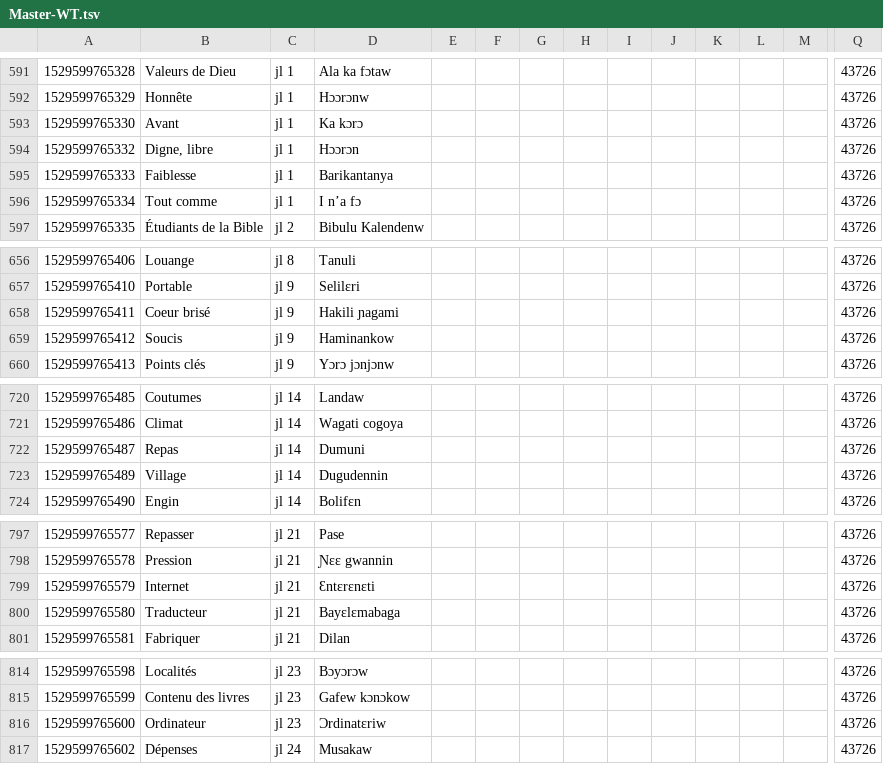
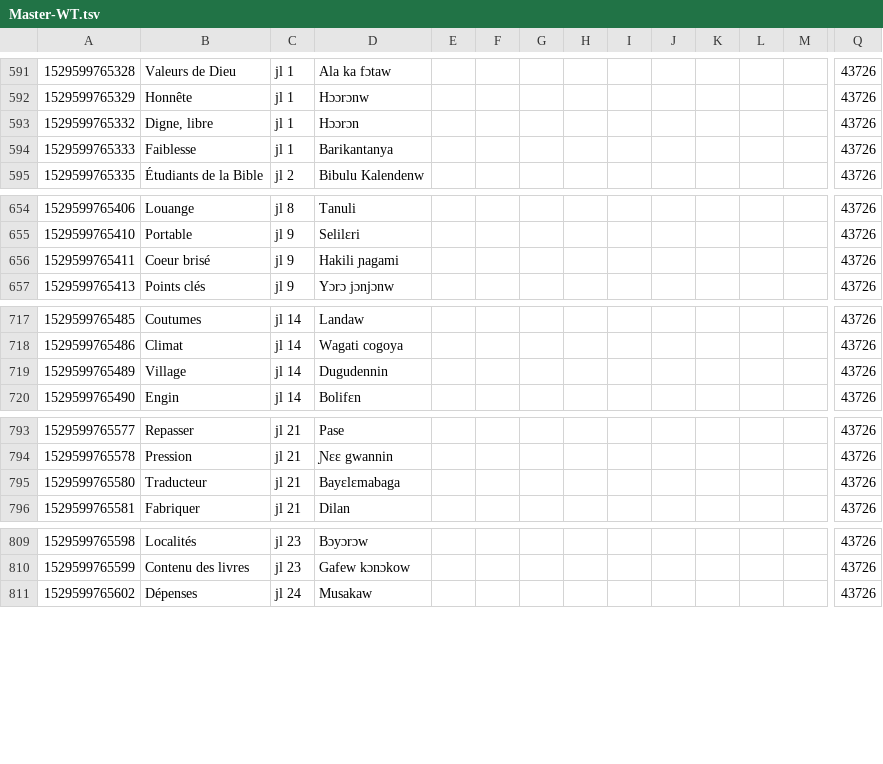
Before and after one commit to boydkelly/blog, a TSV file: static/download/Master-WT.tsv, drawn as a sheet; only a part is shown, gaps mark what is left out; rows hold the shown columns only; the diff covers the shown part only; the diff names each change by its address in the sheet, - before the commit and + after, or states it on an @@ line.

```diff
--- a/static/download/Master-WT.tsv
+++ b/static/download/Master-WT.tsv
-row 593: 1529599765330 | Avant | jl 1 | Ka kɔrɔ |  |  |  |  |  |  |  |  |  | 43726
-row 596: 1529599765334 | Tout comme | jl 1 | I n’a fɔ |  |  |  |  |  |  |  |  |  | 43726
-row 659: 1529599765412 | Soucis | jl 9 | Haminankow |  |  |  |  |  |  |  |  |  | 43726
-row 722: 1529599765487 | Repas | jl 14 | Dumuni |  |  |  |  |  |  |  |  |  | 43726
-row 799: 1529599765579 | Internet | jl 21 | Ɛntɛrɛnɛti |  |  |  |  |  |  |  |  |  | 43726
-row 816: 1529599765600 | Ordinateur | jl 23 | Ɔrdinatɛriw |  |  |  |  |  |  |  |  |  | 43726
```
Also changed, not shown: 1 edited cell elsewhere in this file, static/download/Master-VOCAB.tsv.
